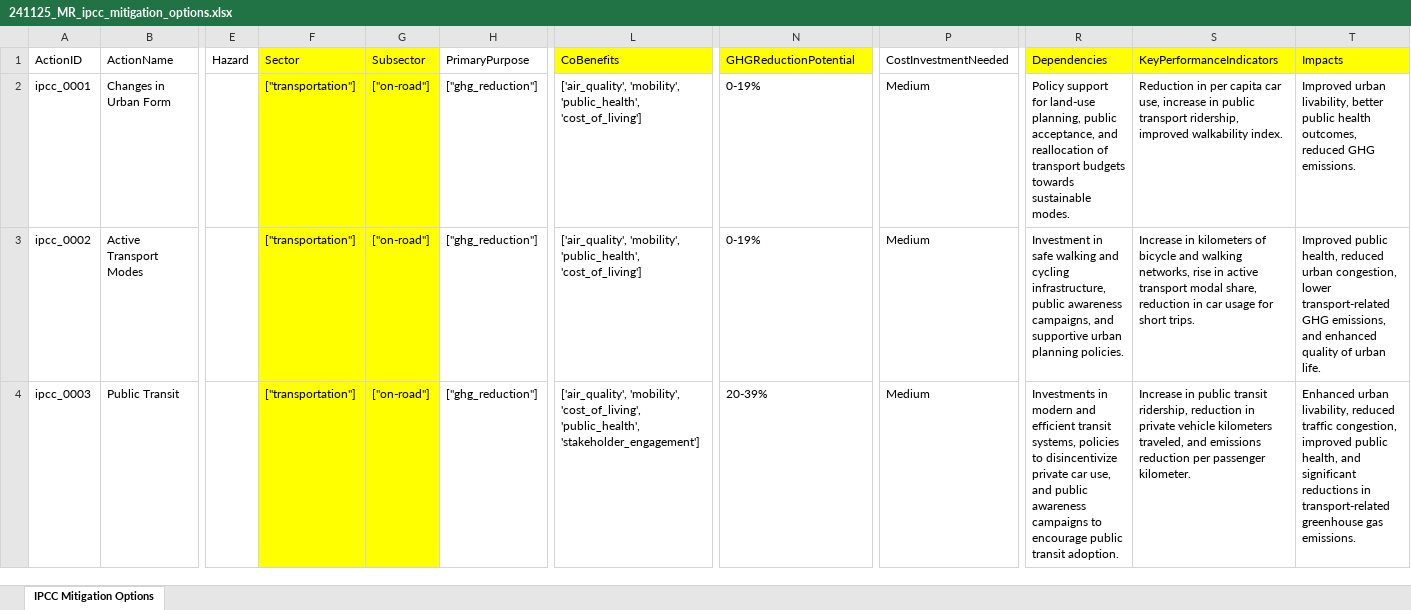
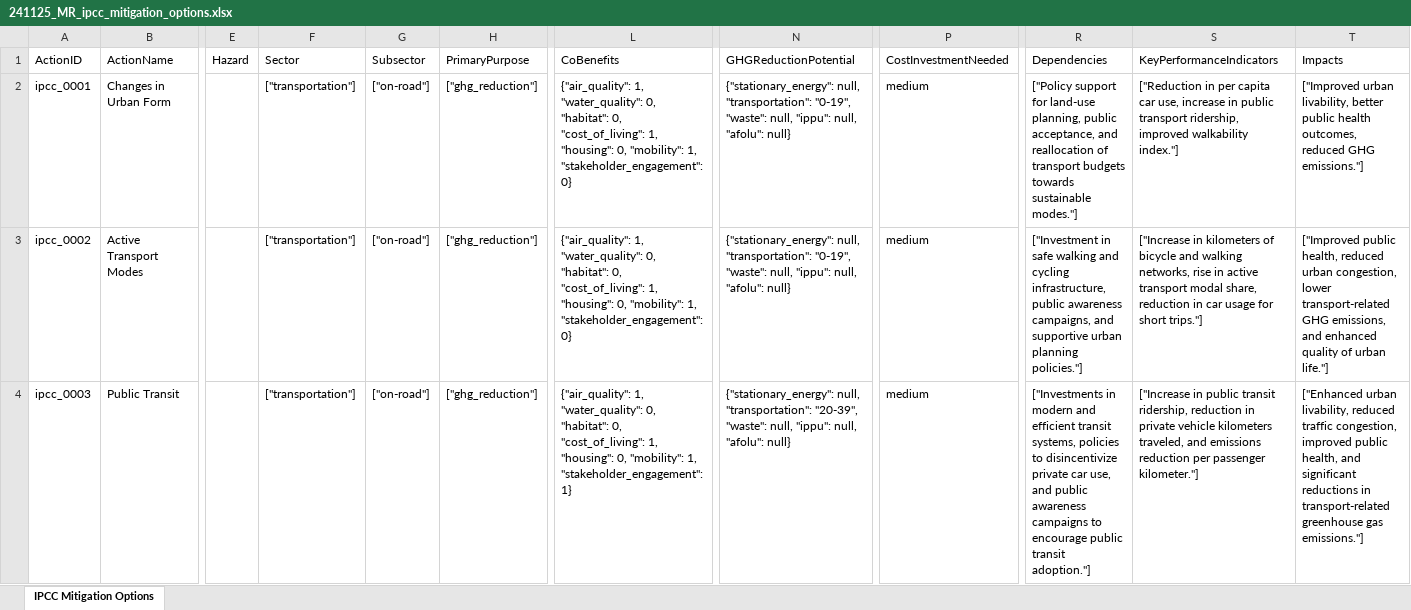
Before and after one commit to Open-Earth-Foundation/CityCatalyst, an Excel workbook: data/climate_actions/241125_MR_ipcc_mitigation_options.xlsx, sheet IPCC Mitigation Options, drawn as a sheet; only a part is shown, gaps mark what is left out; values as stored, in another font and other column widths than the file's, no borders; the diff covers the shown part only; the diff names each change by its address in the sheet, - before the commit and + after, or states it on an @@ line.

Commit message:
chore: updated ipcc excellist to be aligned with schema

```diff
--- a/data/climate_actions/241125_MR_ipcc_mitigation_options.xlsx (sheet IPCC Mitigation Options)
+++ b/data/climate_actions/241125_MR_ipcc_mitigation_options.xlsx (sheet IPCC Mitigation Options)
-F1:G4 fill: #FFFF00
+F1:G4 fill: none
-L1 fill: #FFFF00
+L1 fill: none
-N1 fill: #FFFF00
+N1 fill: none
-R1:T1 fill: #FFFF00
+R1:T1 fill: none
-L2:L3: ['air_quality', 'mobility', 'public_health', 'cost_of_living']
+L2:L3: {"air_quality": 1, "water_quality": 0, "habitat": 0, "cost_of_living": 1, "housing": 0, "mobility": 1, "stakeholder_engagement": 0}
-N2:N3: 0-19%
+N2:N3: {"stationary_energy": null, "transportation": "0-19", "waste": null, "ippu": null, "afolu": null}
-P2:P4: Medium
+P2:P4: medium
-R2: Policy support for land-use planning, public acceptance, and reallocation of transport budgets towards sustainable modes.
+R2: ["Policy support for land-use planning, public acceptance, and reallocation of transport budgets towards sustainable modes."]
-S2: Reduction in per capita car use, increase in public transport ridership, improved walkability index.
+S2: ["Reduction in per capita car use, increase in public transport ridership, improved walkability index."]
-T2: Improved urban livability, better public health outcomes, reduced GHG emissions.
+T2: ["Improved urban livability, better public health outcomes, reduced GHG emissions."]
-R3: Investment in safe walking and cycling infrastructure, public awareness campaigns, and supportive urban planning policies.
+R3: ["Investment in safe walking and cycling infrastructure, public awareness campaigns, and supportive urban planning policies."]
-S3: Increase in kilometers of bicycle and walking networks, rise in active transport modal share, reduction in car usage for short trips.
+S3: ["Increase in kilometers of bicycle and walking networks, rise in active transport modal share, reduction in car usage for short trips."]
-T3: Improved public health, reduced urban congestion, lower transport-related GHG emissions, and enhanced quality of urban life.
+T3: ["Improved public health, reduced urban congestion, lower transport-related GHG emissions, and enhanced quality of urban life."]
-L4: ['air_quality', 'mobility', 'cost_of_living', 'public_health', 'stakeholder_engagement']
+L4: {"air_quality": 1, "water_quality": 0, "habitat": 0, "cost_of_living": 1, "housing": 0, "mobility": 1, "stakeholder_engagement": 1}
-N4: 20-39%
+N4: {"stationary_energy": null, "transportation": "20-39", "waste": null, "ippu": null, "afolu": null}
-R4: Investments in modern and efficient transit systems, policies to disincentivize private car use, and public awareness campaigns to encourage public transit adoption.
+R4: ["Investments in modern and efficient transit systems, policies to disincentivize private car use, and public awareness campaigns to encourage public transit adoption."]
-S4: Increase in public transit ridership, reduction in private vehicle kilometers traveled, and emissions reduction per passenger kilometer.
+S4: ["Increase in public transit ridership, reduction in private vehicle kilometers traveled, and emissions reduction per passenger kilometer."]
-T4: Enhanced urban livability, reduced traffic congestion, improved public health, and significant reductions in transport-related greenhouse gas emissions.
+T4: ["Enhanced urban livability, reduced traffic congestion, improved public health, and significant reductions in transport-related greenhouse gas emissions."]
```
Also changed, not shown: 466 edited cells and cell formats elsewhere in this sheet, 1 other file.
